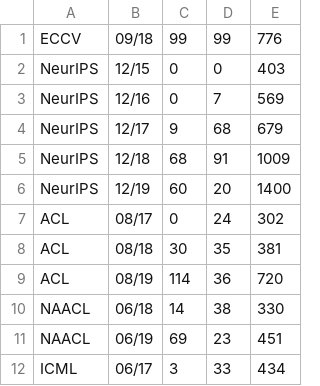
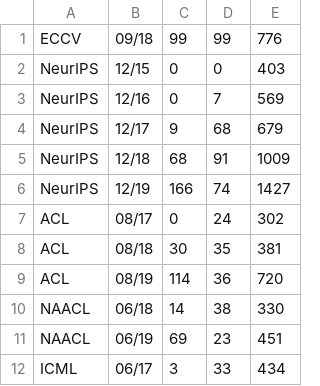
Before and after one commit to Chillee/pytorch-vs-tensorflow, a CSV file: data_analysis/data.csv, drawn as a sheet; only a part is shown.

```diff
--- a/data_analysis/data.csv
+++ b/data_analysis/data.csv
@@ -5,3 +5,3 @@ NeurIPS,12/17,9,68,679
 NeurIPS,12/18,68,91,1009
-NeurIPS,12/19,60,20,1400
+NeurIPS,12/19,166,74,1427
 ACL,08/17,0,24,302
```
Also changed, not shown: 3 other files.
